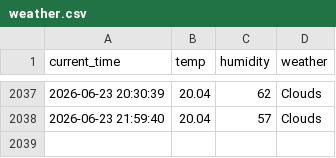
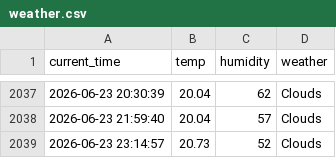
Before and after one commit to Kor-JasonKim/weather_5m, a CSV file: weather.csv, drawn as a sheet; only a part is shown, gaps mark what is left out.

```diff
--- a/weather.csv
+++ b/weather.csv
@@ -2038 +2038,2 @@ current_time,temp,humidity,weather
 2026-06-23 21:59:40,20.04,57,Clouds
+2026-06-23 23:14:57,20.73,52,Clouds
```
